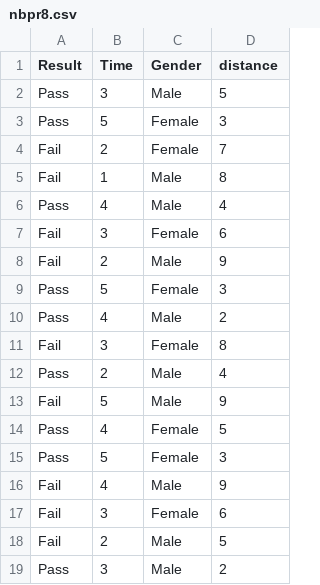
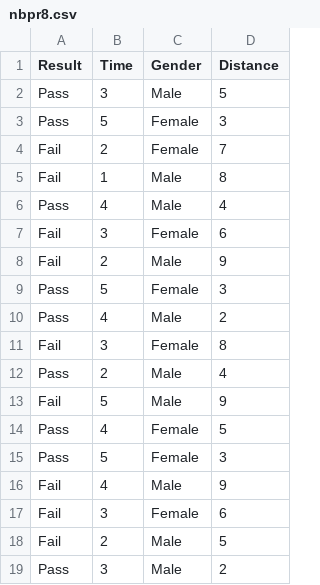
Before and after one commit to jbbista/data, a CSV file: nbpr8.csv, drawn as a sheet.

Commit message:
Update nbpr8.csv

```diff
--- a/nbpr8.csv
+++ b/nbpr8.csv
@@ -1,2 +1,2 @@
-Result,Time,Gender,distance
+Result,Time,Gender,Distance
 Pass,3,Male,5
```
